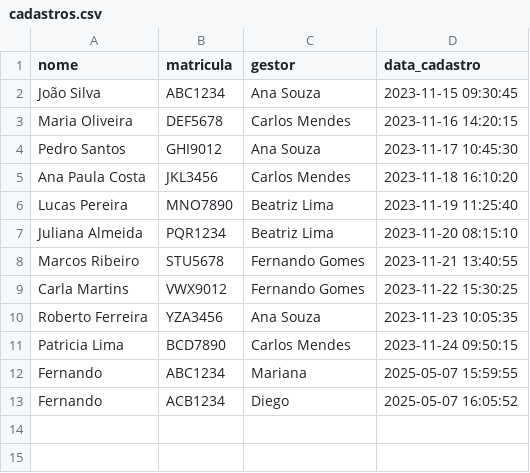
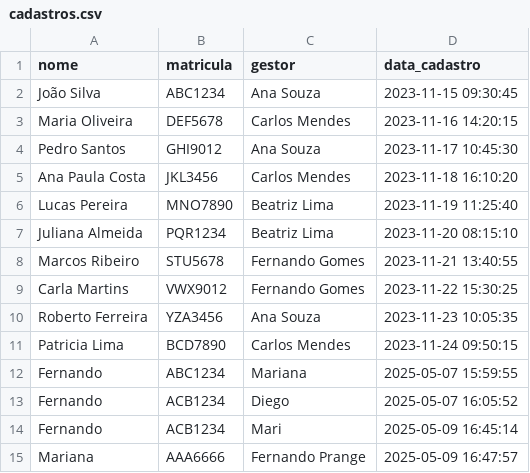
Before and after one commit to FPrangeM/Streamlit_app, a CSV file: cadastros.csv, drawn as a sheet; the diff names each change by its address in the sheet, - before the commit and + after, or states it on an @@ line.

```diff
--- a/cadastros.csv
+++ b/cadastros.csv
+row 14: Fernando | ACB1234 | Mari | 2025-05-09 16:45:14
+row 15: Mariana | AAA6666 | Fernando Prange | 2025-05-09 16:47:57
```
Also changed, not shown: 1 other file.
